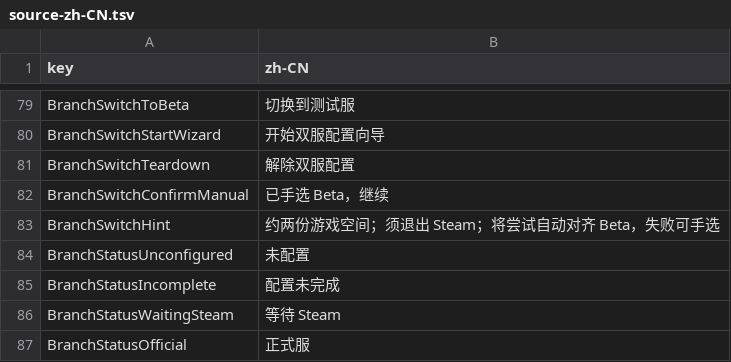
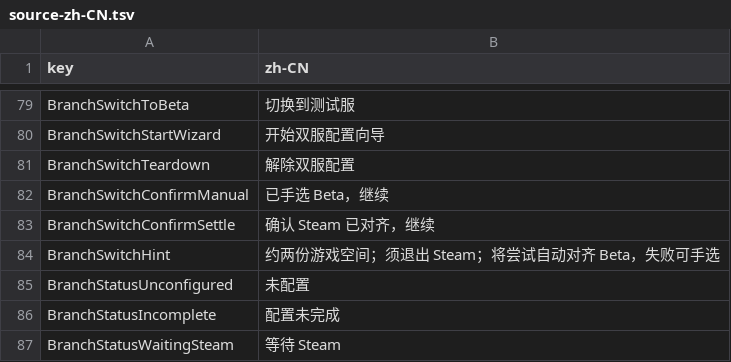
Before and after one commit to llxlzx/MechabellumModManager, a TSV file: docs/i18n/source-zh-CN.tsv, drawn as a sheet; only a part is shown, gaps mark what is left out; the shorter side is filled out with more unchanged rows.

```diff
--- a/docs/i18n/source-zh-CN.tsv
+++ b/docs/i18n/source-zh-CN.tsv
@@ -82,2 +82,3 @@ BranchSwitchTeardown	解除双服配置
 BranchSwitchConfirmManual	已手选 Beta，继续
+BranchSwitchConfirmSettle	确认 Steam 已对齐，继续
 BranchSwitchHint	约两份游戏空间；须退出 Steam；将尝试自动对齐 Beta，失败可手选
```
Also changed, not shown: 12 other files.
